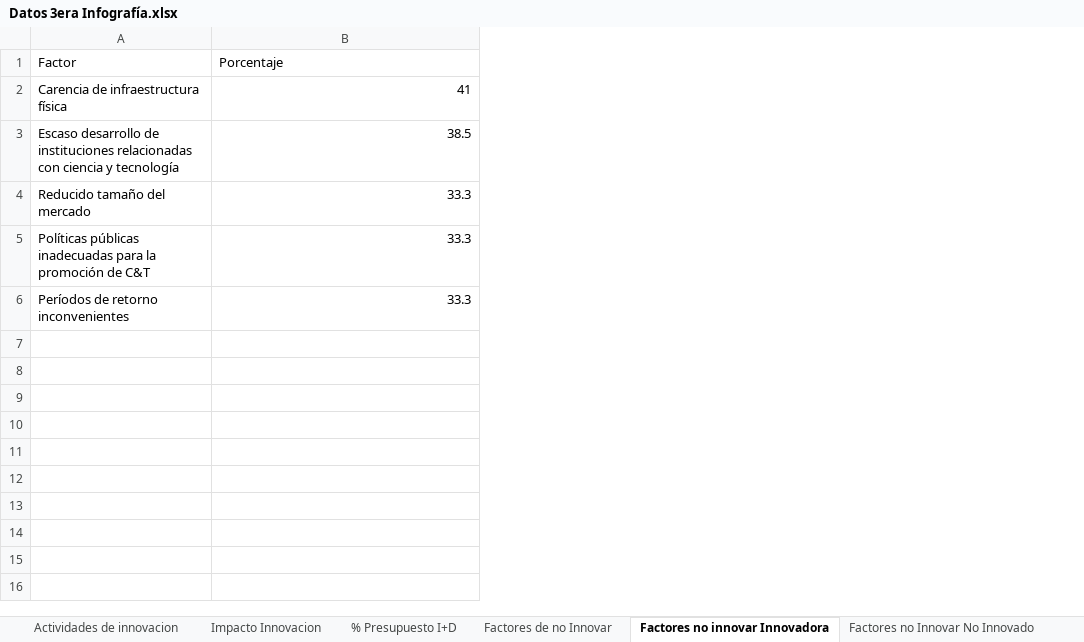
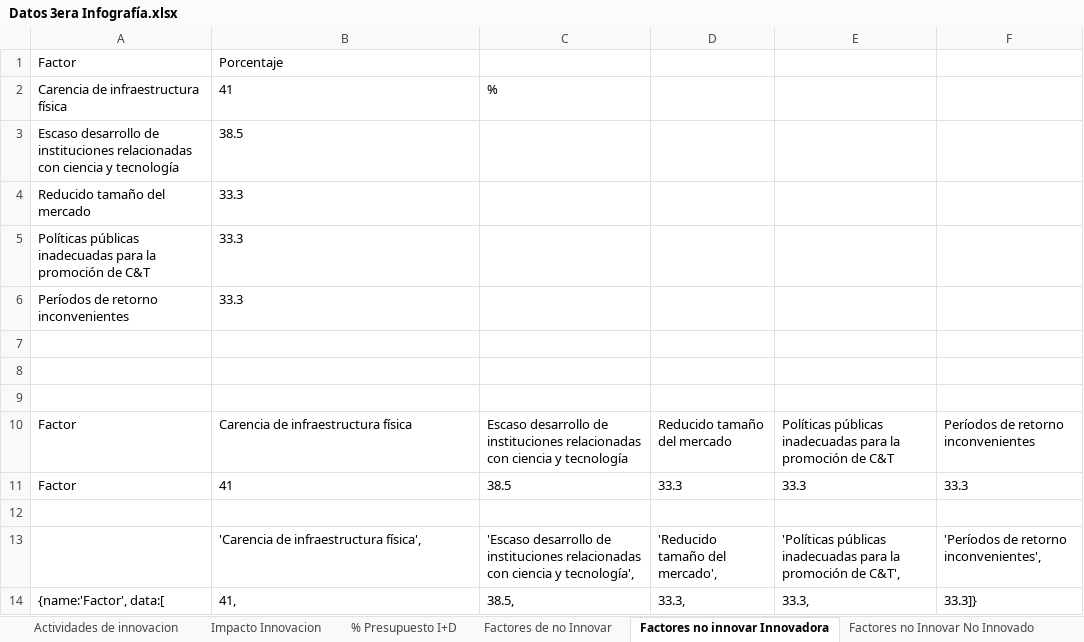
Before and after one commit to calemand/incomicitt, an Excel workbook: data/Datos 3era Infografía.xlsx, sheet Factores no innovar Innovadora, drawn as a sheet; values as stored, in another font and other column widths than the file's, no borders; the diff names each change by its address in the sheet, - before the commit and + after, or states it on an @@ line.

```diff
--- a/data/Datos 3era Infografía.xlsx (sheet Factores no innovar Innovadora)
+++ b/data/Datos 3era Infografía.xlsx (sheet Factores no innovar Innovadora)
+column C, row 2: %
+column D, empty
+column E, empty
+column F, empty
-B2:B6 alignment: right
+B2:B6 alignment: left
+row 7: (empty)
+row 8: (empty)
+row 9: (empty)
+row 10: Factor | Carencia de infraestructura física | Escaso desarrollo de instituciones relacionadas con ciencia y tecnología | Reducido tamaño del mercado | Políticas públicas inadecuadas para la promoción de C&T | Períodos de retorno inconvenientes
+row 11: Factor | 41 | 38.5 | 33.3 | 33.3 | 33.3
+row 12: (empty)
+row 13:  | 'Carencia de infraestructura física', | 'Escaso desarrollo de instituciones relacionadas con ciencia y tecnología', | 'Reducido tamaño del mercado', | 'Políticas públicas inadecuadas para la promoción de C&T', | 'Períodos de retorno inconvenientes',
+row 14: {name:'Factor', data:[ | 41, | 38.5, | 33.3, | 33.3, | 33.3]}
```
Also changed, not shown: sheet Factores Alto No I+D, sheet Factores no Innovar No Innovado, sheet Factores de no Innovar, sheet % Presupuesto I+D, charts or pictures, 4 other files.
